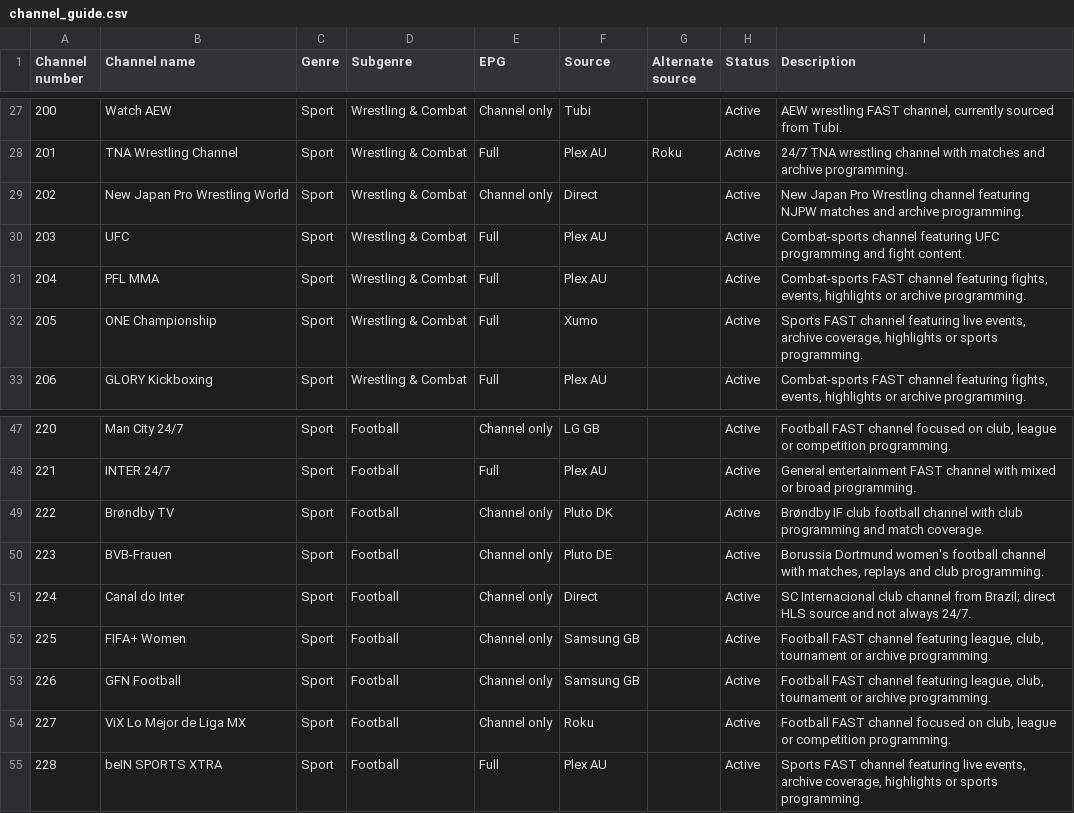
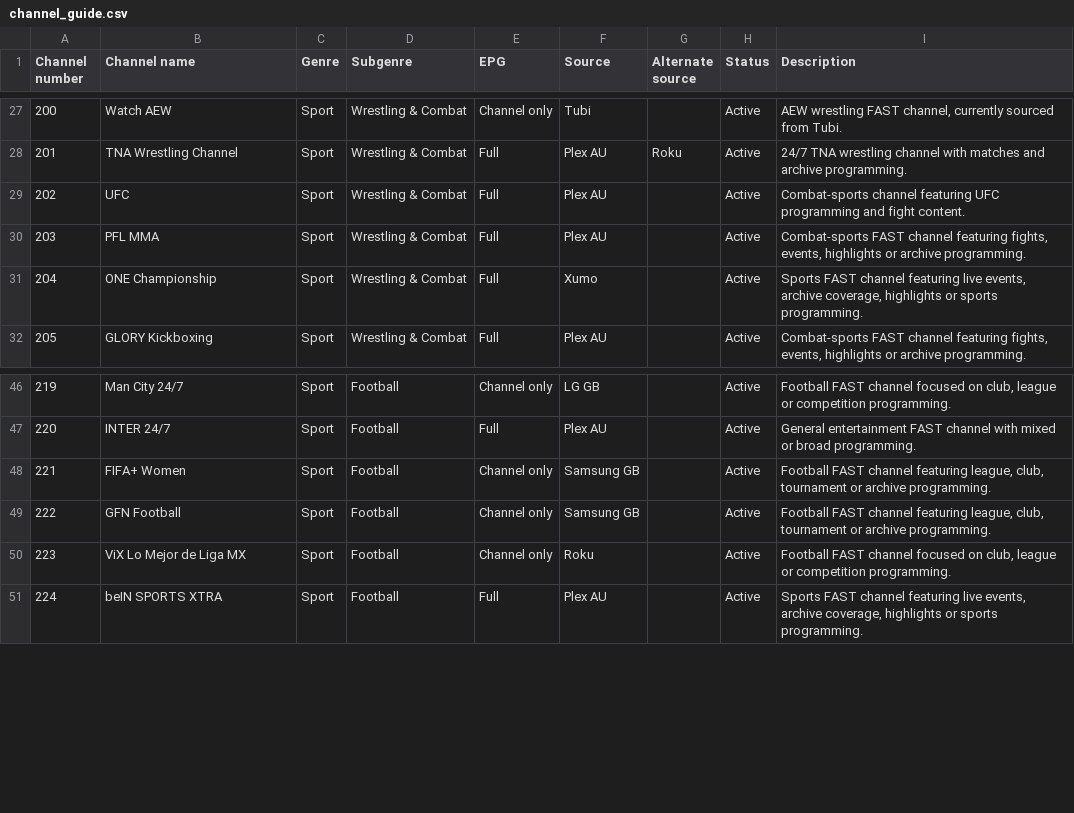
Before and after one commit to safetyblade/autv, a CSV file: channel_guide.csv, drawn as a sheet; only a part is shown, gaps mark what is left out; removed rows and columns are numbered as before the commit, all else as after; the diff names each change by its address in the sheet, - before the commit and + after, or states it on an @@ line.

Commit message:
data: remove failed Sport channels and reflow lineup

```diff
--- a/channel_guide.csv
+++ b/channel_guide.csv
-row 29: 202 | New Japan Pro Wrestling World | Sport | Wrestling & Combat | Channel only | Direct |  | Active | New Japan Pro Wrestling channel featuring NJPW matches and archive programming.
@@ column A (Channel number) renumbered between rows 29 and 119 @@
-row 49: 222 | Brøndby TV | Sport | Football | Channel only | Pluto DK |  | Active | Brøndby IF club football channel with club programming and match coverage.
-row 50: 223 | BVB-Frauen | Sport | Football | Channel only | Pluto DE |  | Active | Borussia Dortmund women's football channel with matches, replays and club programming.
-row 51: 224 | Canal do Inter | Sport | Football | Channel only | Direct |  | Active | SC Internacional club channel from Brazil; direct HLS source and not always 24/7.
```
